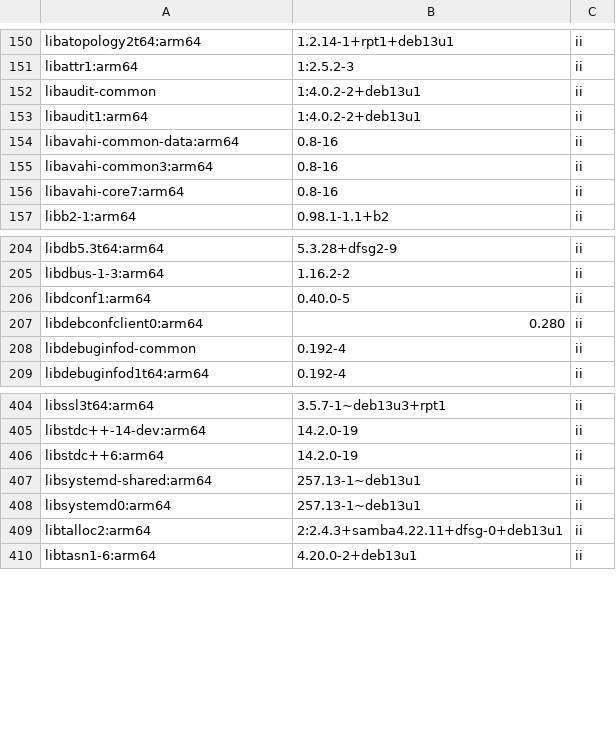
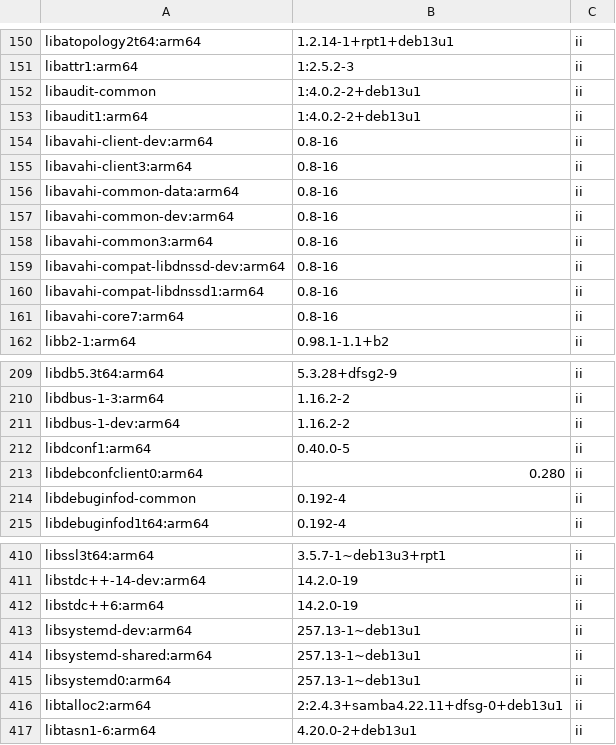
Before and after one commit to Racerx323/homelab-ntp, a TSV file: ntpsec/configs/accepted-packages.tsv, drawn as a sheet; only a part is shown, gaps mark what is left out; the diff names each change by its address in the sheet, - before the commit and + after, or states it on an @@ line.

Commit message:
Record accepted mDNS prerequisites and restored installation controls

```diff
--- a/ntpsec/configs/accepted-packages.tsv
+++ b/ntpsec/configs/accepted-packages.tsv
+row 154: libavahi-client-dev:arm64 | 0.8-16 | ii
+row 155: libavahi-client3:arm64 | 0.8-16 | ii
+row 157: libavahi-common-dev:arm64 | 0.8-16 | ii
+row 159: libavahi-compat-libdnssd-dev:arm64 | 0.8-16 | ii
+row 160: libavahi-compat-libdnssd1:arm64 | 0.8-16 | ii
+row 211: libdbus-1-dev:arm64 | 1.16.2-2 | ii
+row 413: libsystemd-dev:arm64 | 257.13-1~deb13u1 | ii
```
Also changed, not shown: 2 other files.
